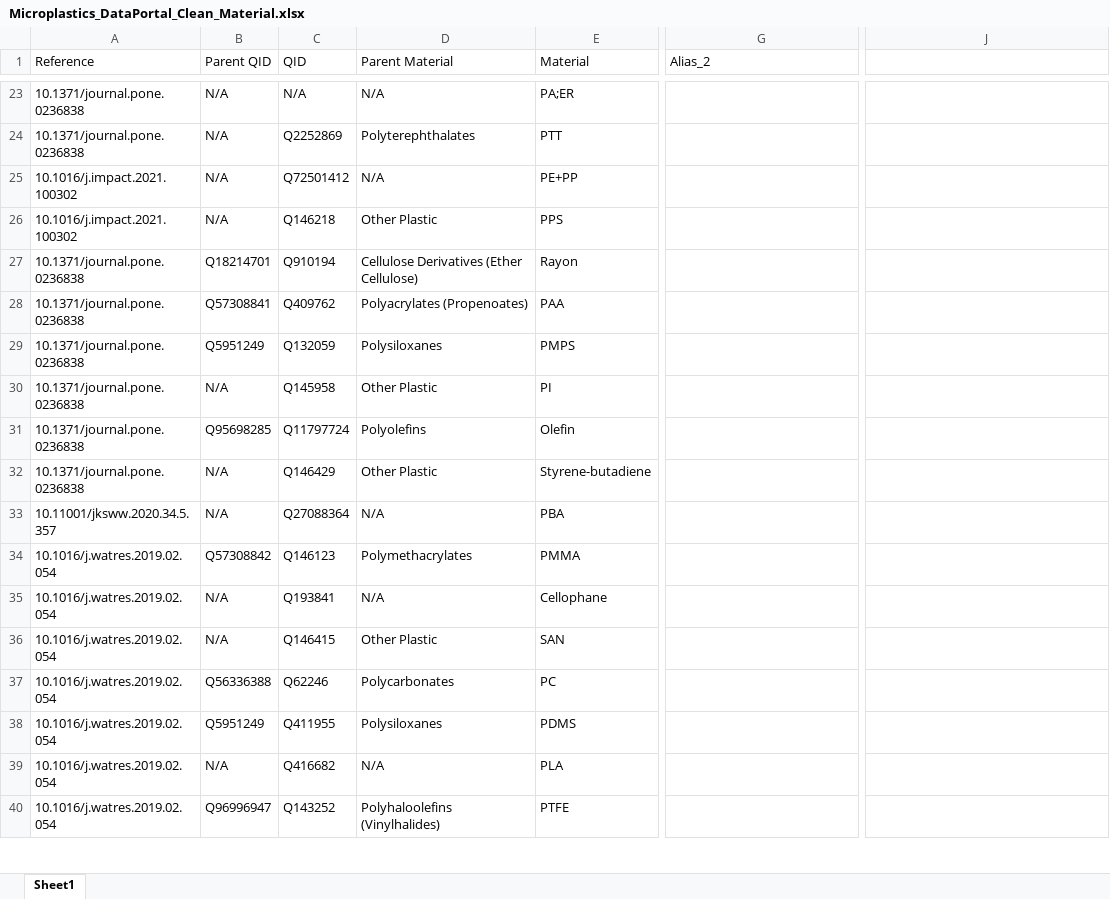
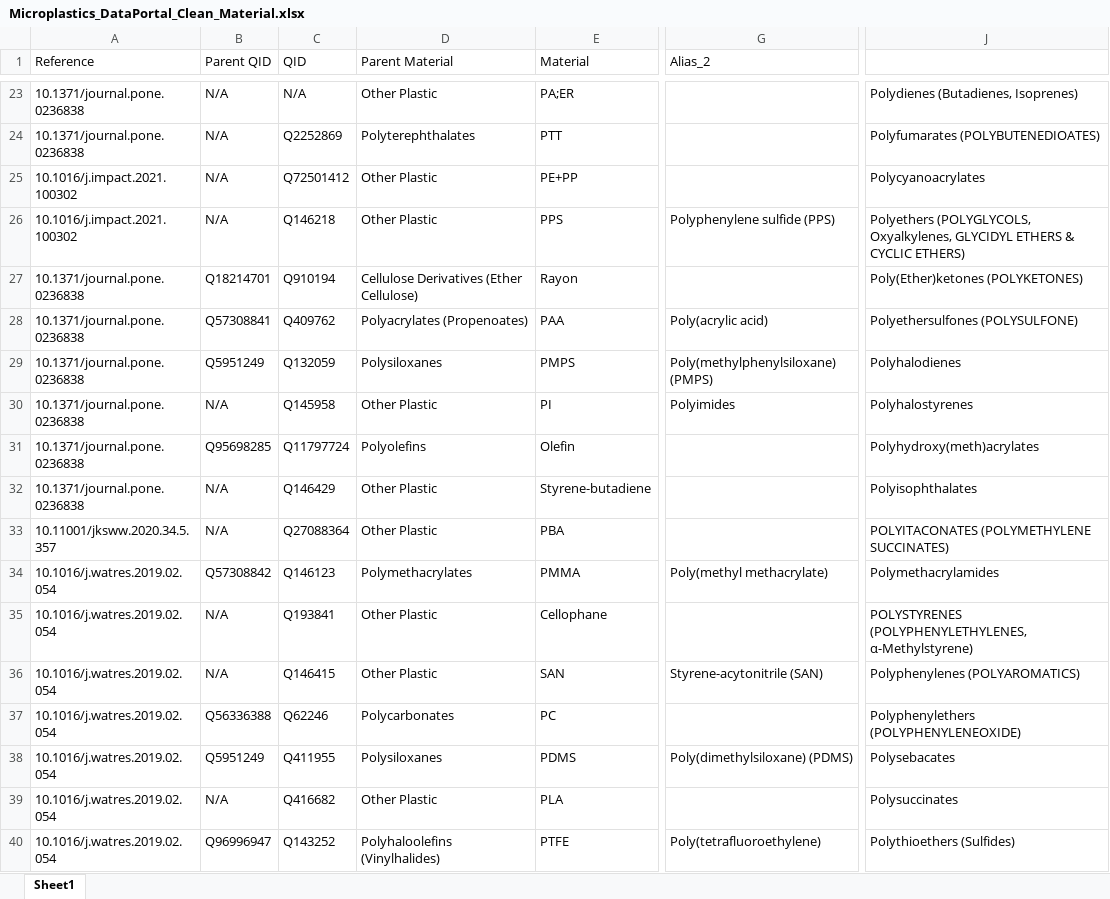
Before and after one commit to Moore-Institute-4-Plastic-Pollution-Res/Microplastic_Data_Portal, an Excel workbook: data/Microplastic_Taxonomy/Microplastics_DataPortal_Clean_Material.xlsx, sheet Sheet1, drawn as a sheet; only a part is shown, gaps mark what is left out; values as stored, in another font and other column widths than the file's, no borders; the diff covers the shown part only; the diff names each change by its address in the sheet, - before the commit and + after, or states it on an @@ line.

```diff
--- a/data/Microplastic_Taxonomy/Microplastics_DataPortal_Clean_Material.xlsx (sheet Sheet1)
+++ b/data/Microplastic_Taxonomy/Microplastics_DataPortal_Clean_Material.xlsx (sheet Sheet1)
-D23 (Parent Material): N/A
+D23 (Parent Material): Other Plastic
-J23: (empty)
+J23: Polydienes (Butadienes, Isoprenes)
-J24: (empty)
+J24: Polyfumarates (POLYBUTENEDIOATES)
-D25 (Parent Material): N/A
+D25 (Parent Material): Other Plastic
-J25: (empty)
+J25: Polycyanoacrylates
-G26 (Alias_2): (empty)
+G26 (Alias_2): Polyphenylene sulfide (PPS)
-J26: (empty)
+J26: Polyethers (POLYGLYCOLS, Oxyalkylenes, GLYCIDYL ETHERS & CYCLIC ETHERS)
-J27: (empty)
+J27: Poly(Ether)ketones (POLYKETONES)
-G28 (Alias_2): (empty)
+G28 (Alias_2): Poly(acrylic acid)
-J28: (empty)
+J28: Polyethersulfones (POLYSULFONE)
-G29 (Alias_2): (empty)
+G29 (Alias_2): Poly(methylphenylsiloxane) (PMPS)
-J29: (empty)
+J29: Polyhalodienes
-G30 (Alias_2): (empty)
+G30 (Alias_2): Polyimides
-J30: (empty)
+J30: Polyhalostyrenes
-J31: (empty)
+J31: Polyhydroxy(meth)acrylates
-J32: (empty)
+J32: Polyisophthalates
-D33 (Parent Material): N/A
+D33 (Parent Material): Other Plastic
-J33: (empty)
+J33: POLYITACONATES (POLYMETHYLENE SUCCINATES)
-G34 (Alias_2): (empty)
+G34 (Alias_2): Poly(methyl methacrylate)
-J34: (empty)
+J34: Polymethacrylamides
-D35 (Parent Material): N/A
+D35 (Parent Material): Other Plastic
-J35: (empty)
+J35: POLYSTYRENES (POLYPHENYLETHYLENES, α-Methylstyrene)
-G36 (Alias_2): (empty)
+G36 (Alias_2): Styrene-acytonitrile (SAN)
-J36: (empty)
+J36: Polyphenylenes (POLYAROMATICS)
-J37: (empty)
+J37: Polyphenylethers (POLYPHENYLENEOXIDE)
-G38 (Alias_2): (empty)
+G38 (Alias_2): Poly(dimethylsiloxane) (PDMS)
-J38: (empty)
+J38: Polysebacates
-D39 (Parent Material): N/A
+D39 (Parent Material): Other Plastic
-J39: (empty)
+J39: Polysuccinates
-G40 (Alias_2): (empty)
+G40 (Alias_2): Poly(tetrafluoroethylene)
-J40: (empty)
+J40: Polythioethers (Sulfides)
```
Also changed, not shown: 242 added rows and 51 edited cells elsewhere in this sheet.
